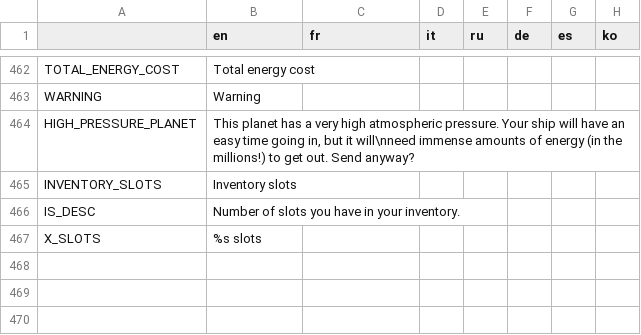
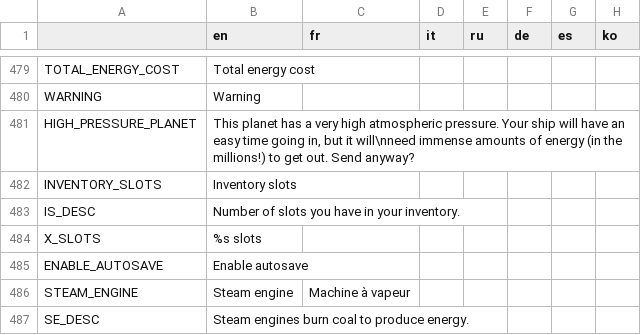
Before and after one commit to Apple0726/helixteus-3, a CSV file: Text/HX3 localization - Sheet1.csv, drawn as a sheet; only a part is shown, gaps mark what is left out; the diff covers the shown part only.

```diff
--- a/Text/HX3 localization - Sheet1.csv
+++ b/Text/HX3 localization - Sheet1.csv
@@ -467 +484,4 @@ IS_DESC,Number of slots you have in your inventory.,,,,,,
 X_SLOTS,%s slots,,,,,,
+ENABLE_AUTOSAVE,Enable autosave,,,,,,
+STEAM_ENGINE,Steam engine,Machine à vapeur,,,,,
+SE_DESC,Steam engines burn coal to produce energy.,,,,,,
```
Also changed, not shown: 17 added rows and 4 edited cells elsewhere in this file, 8 other files.
